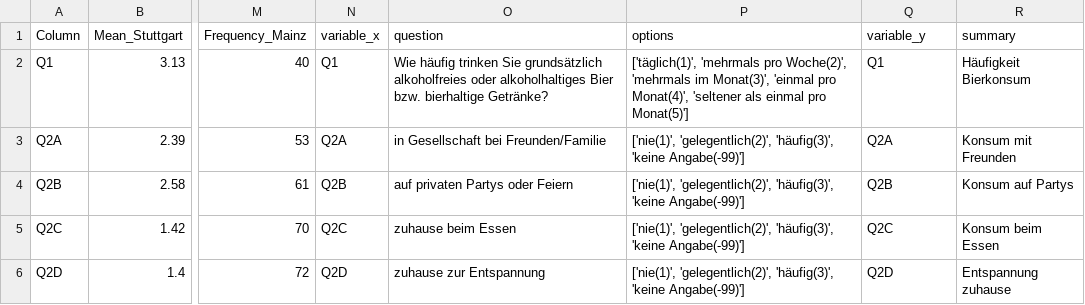
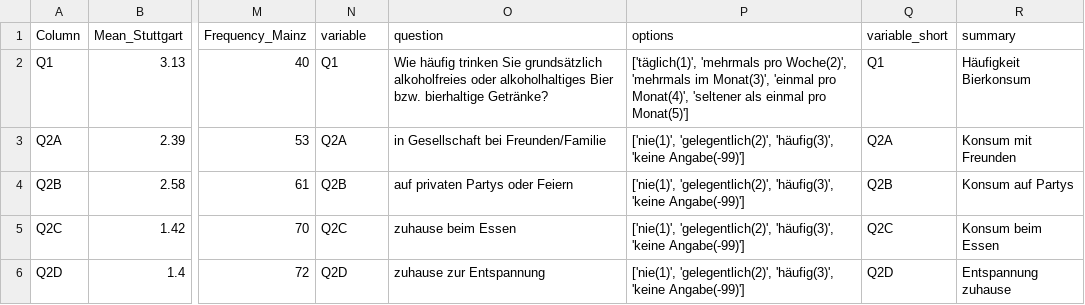
Before and after one commit to fskHartmann/Bierprojekt, a CSV file: src/eda/stuttgart_mainz_comparison.csv, drawn as a sheet; only a part is shown, gaps mark what is left out; the diff names each change by its address in the sheet, - before the commit and + after, or states it on an @@ line.

```diff
--- a/src/eda/stuttgart_mainz_comparison.csv
+++ b/src/eda/stuttgart_mainz_comparison.csv
-N1: variable_x
+N1: variable
-Q1: variable_y
+Q1: variable_short
```
Also changed, not shown: 3 other files.
